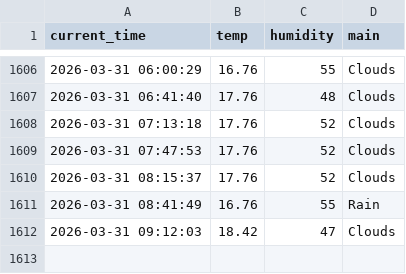
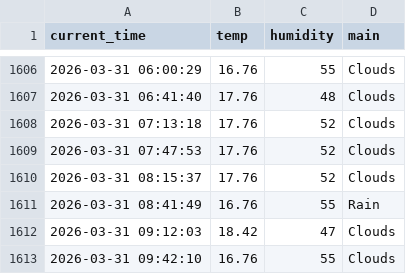
Before and after one commit to sangaje/test, a CSV file: weather.csv, drawn as a sheet; only a part is shown, gaps mark what is left out; the diff names each change by its address in the sheet, - before the commit and + after, or states it on an @@ line.

```diff
--- a/weather.csv
+++ b/weather.csv
+row 1613: 2026-03-31 09:42:10 | 16.76 | 55 | Clouds
```
